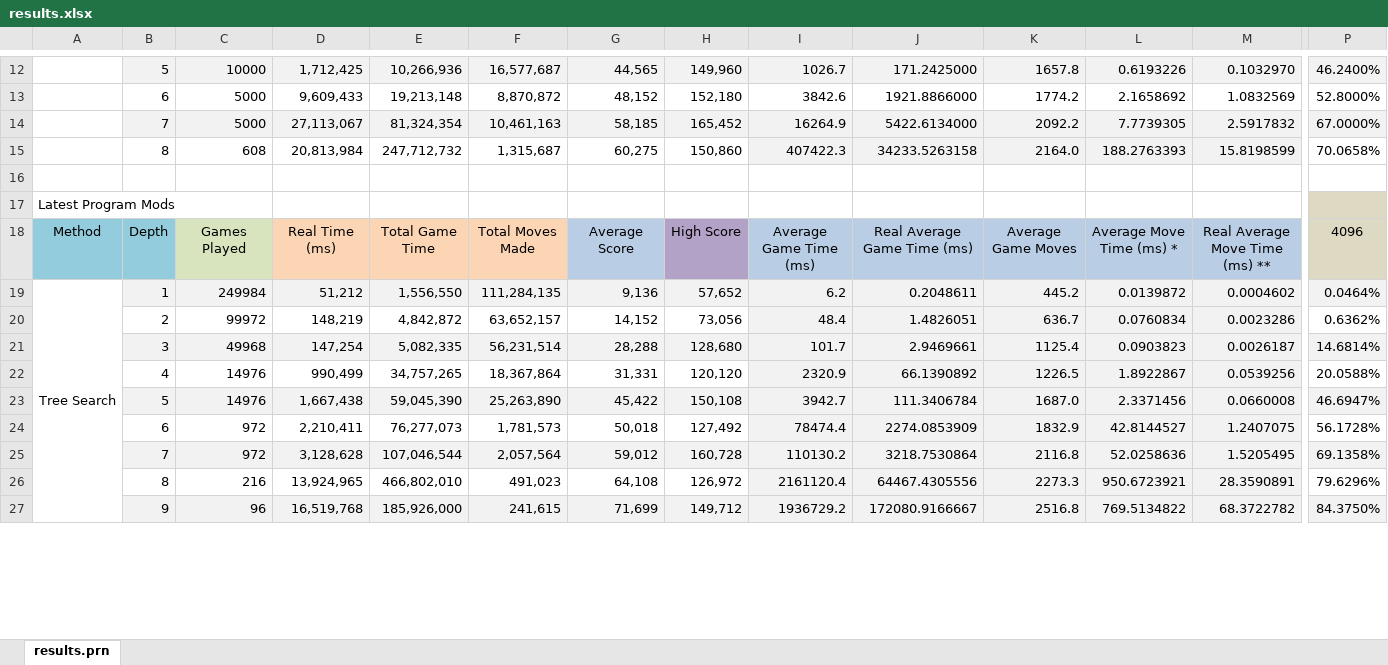
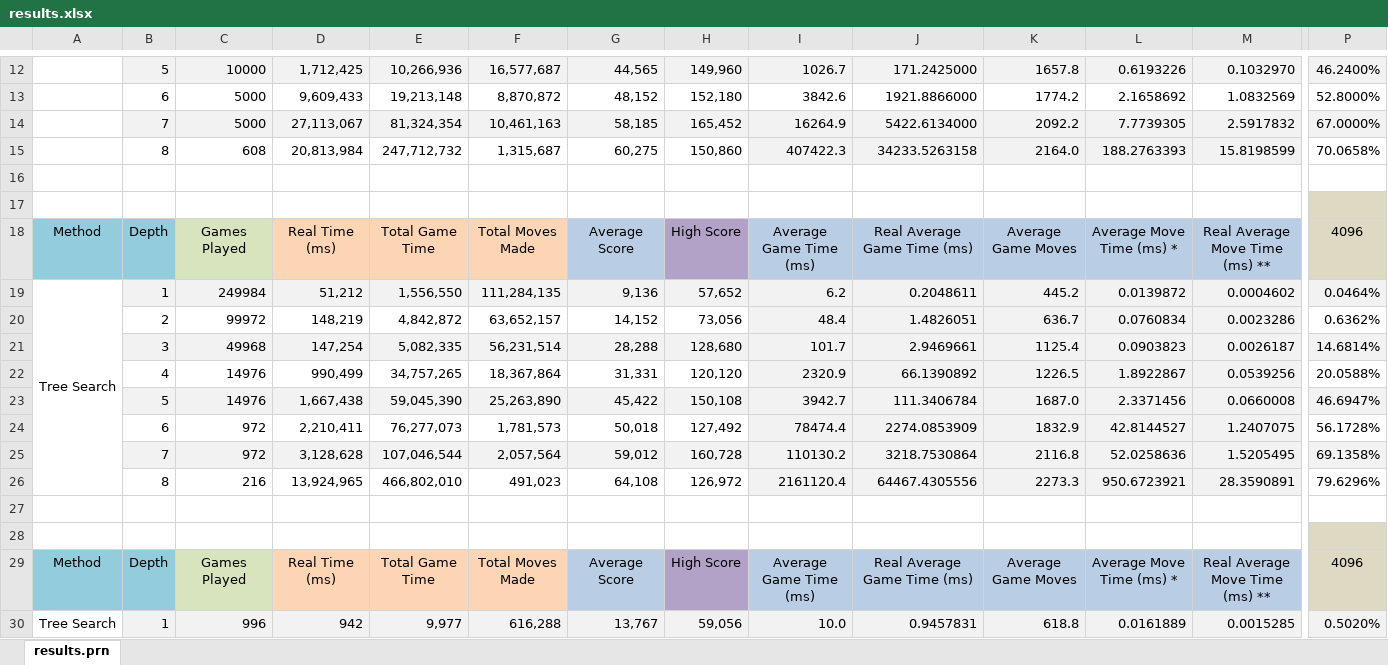
Before and after one commit to Netsensia/2048Solver, an Excel workbook: results/results.xlsx, sheet results.prn, drawn as a sheet; only a part is shown, gaps mark what is left out; values as stored, in another font and other column widths than the file's, no borders; conditional formats not drawn; removed rows and columns are numbered as before the commit, all else as after; rows hold the shown columns only; the diff covers the shown part only; the diff names each change by its address in the sheet, - before the commit and + after, or states it on an @@ line.

Commit message:
Latest Results

```diff
--- a/results/results.xlsx (sheet results.prn)
+++ b/results/results.xlsx (sheet results.prn)
-A17: Latest Program Mods
+A17: (empty)
-A19:A27 merged
+A19:A26 merged
-row 27:  | 9 | 96 | 16,519,768 | 185,926,000 | 241,615 | 71,699 | 149,712 | 1936729.2 | 172080.9166667 | 2516.8 | 769.5134822 | 68.3722782 | 84.3750%
+row 27: (empty)
-B27:P27 fill: #F2F2F2
+B27:P27 fill: none
+row 28: (empty)
+row 29: Method | Depth | Games Played | Real Time (ms) | Total Game Time | Total Moves Made | Average Score | High Score | Average Game Time (ms) | Real Average Game Time (ms) | Average Game Moves | Average Move Time (ms) * | Real Average Move Time (ms) ** | 4096
+row 30: Tree Search | 1 | 996 | 942 | 9,977 | 616,288 | 13,767 | 59,056 | 10.0 | 0.9457831 | 618.8 | 0.0161889 | 0.0015285 | 0.5020%
```
Also changed, not shown: 16 added rows, 8 edited cells and cell formats elsewhere in this sheet, formulas that keep their value, 1 other file.
